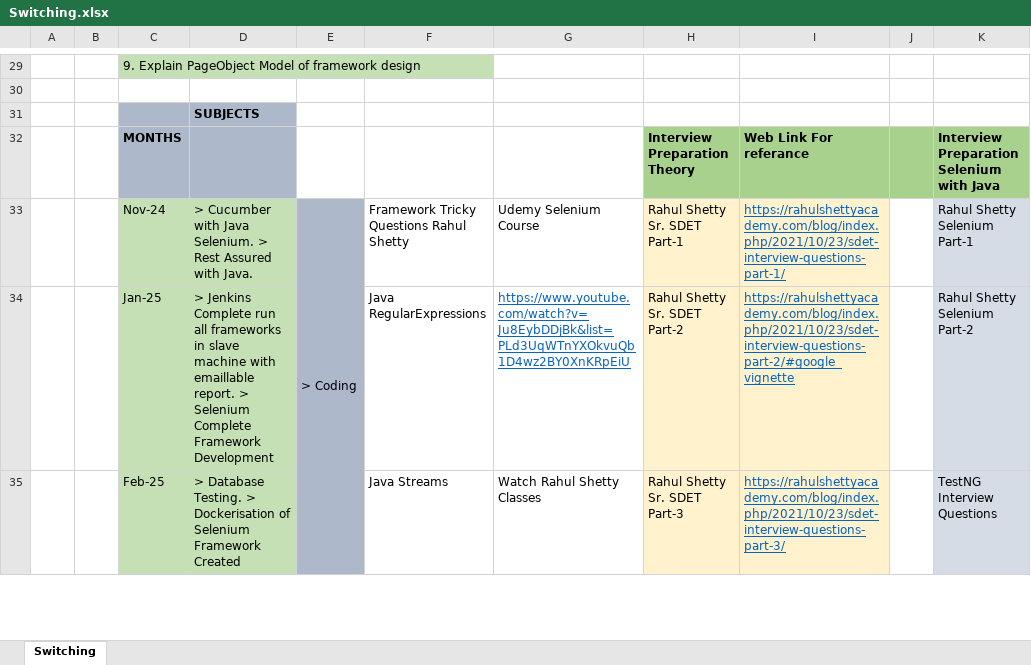
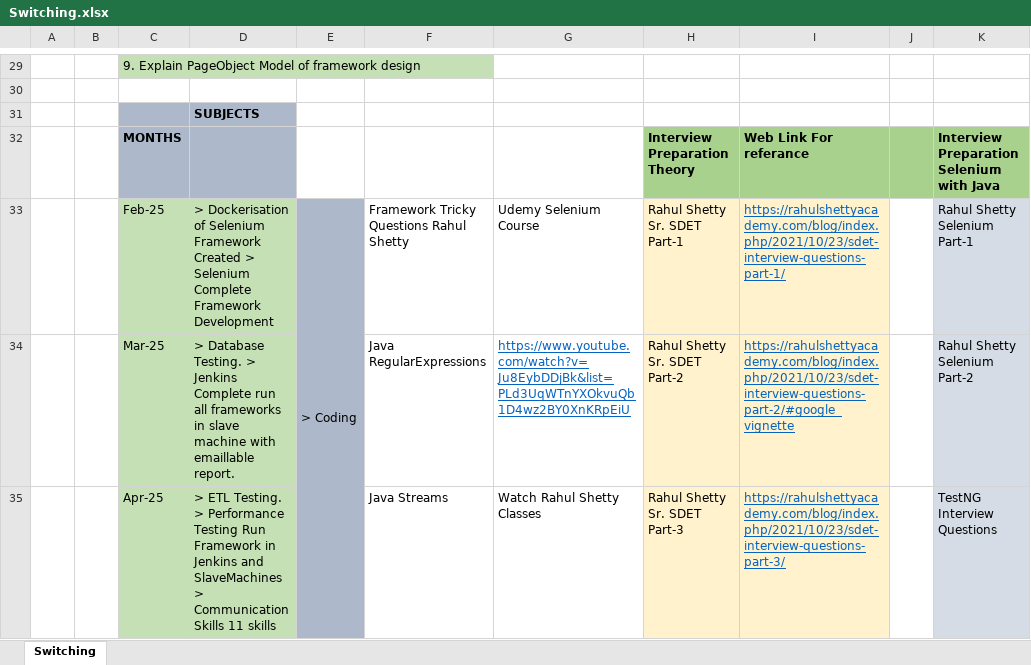
Before and after one commit to kiran7353/Java_Programs_2024, an Excel workbook: Course_JAVA/Switching.xlsx, sheet Switching, drawn as a sheet; only a part is shown, gaps mark what is left out; values as stored, in another font and other column widths than the file's, no borders; the diff covers the shown part only; the diff names each change by its address in the sheet, - before the commit and + after, or states it on an @@ line.

```diff
--- a/Course_JAVA/Switching.xlsx (sheet Switching)
+++ b/Course_JAVA/Switching.xlsx (sheet Switching)
-C33: Nov-24
+C33: Feb-25
-D33: > Cucumber with Java Selenium. > Rest Assured with Java.
+D33: > Dockerisation of Selenium Framework Created > Selenium Complete Framework Development
-C34: Jan-25
+C34: Mar-25
-D34: > Jenkins Complete run all frameworks in slave machine with emaillable report. > Selenium Complete Framework Development
+D34: > Database Testing. > Jenkins Complete run all frameworks in slave machine with emaillable report.
-C35: Feb-25
+C35: Apr-25
-D35: > Database Testing. > Dockerisation of Selenium Framework Created
+D35: > ETL Testing. > Performance Testing Run Framework in Jenkins and SlaveMachines > Communication Skills 11 skills
```
Also changed, not shown: 1 added row, 1 removed row, 6 edited cells and cell formats elsewhere in this sheet, 1 other file.
